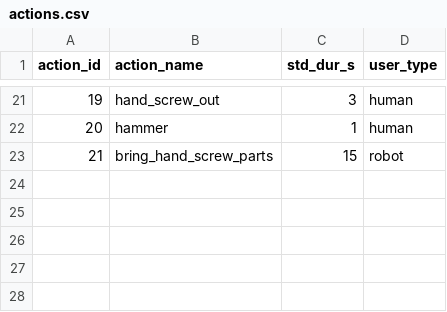
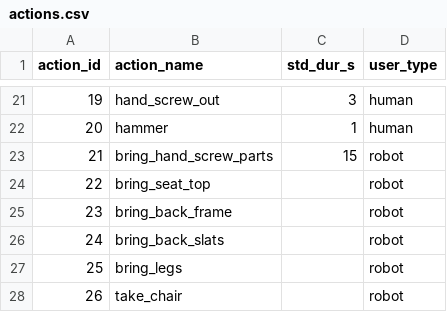
Before and after one commit to inte-R-action/multimodal_human_robot_collaboration, a CSV file: sam_nodes/scripts/postgresql/actions.csv, drawn as a sheet; only a part is shown, gaps mark what is left out; the diff names each change by its address in the sheet, - before the commit and + after, or states it on an @@ line.

Commit message:
add chair tables

```diff
--- a/sam_nodes/scripts/postgresql/actions.csv
+++ b/sam_nodes/scripts/postgresql/actions.csv
+row 24: 22 | bring_seat_top |  | robot
+row 25: 23 | bring_back_frame |  | robot
+row 26: 24 | bring_back_slats |  | robot
+row 27: 25 | bring_legs |  | robot
+row 28: 26 | take_chair |  | robot
```
Also changed, not shown: 2 other files.
